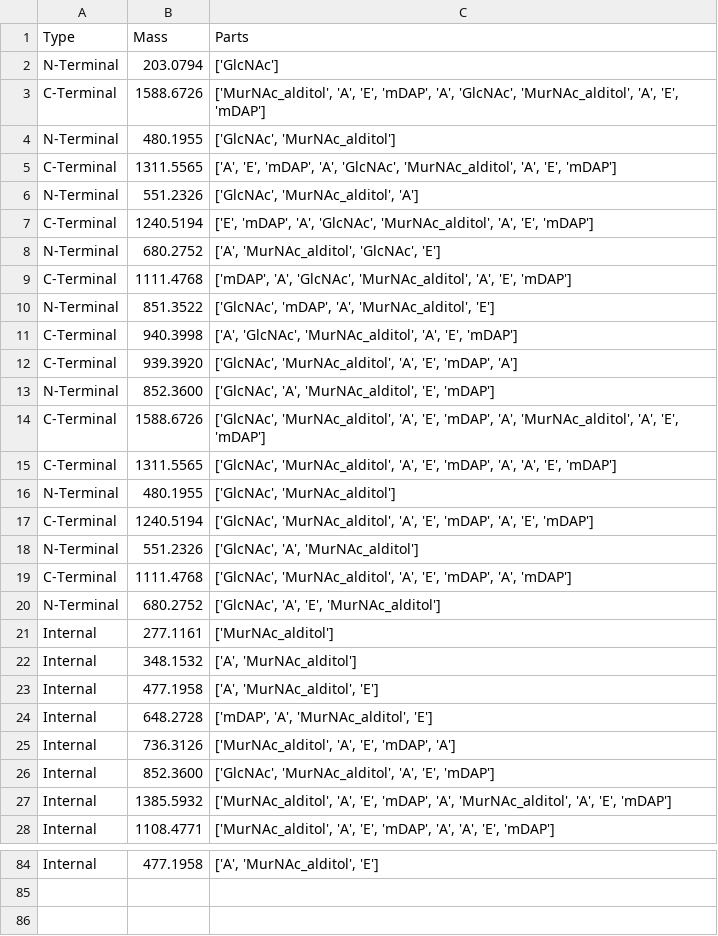
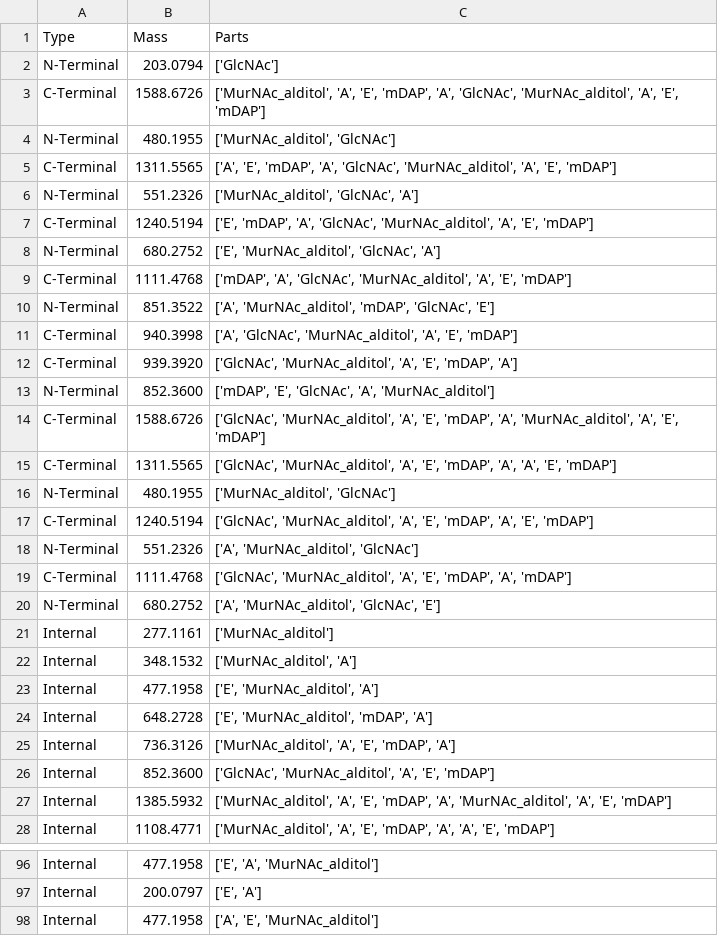
Before and after one commit to TheLostLambda/ms2graphs, a CSV file: fragment_structure/Data/Fragments/GM-AEJA=GM-AEJ (3-4) Fragments.csv, drawn as a sheet; only a part is shown, gaps mark what is left out; removed rows and columns are numbered as before the commit, all else as after; the diff covers the shown part only; the diff names each change by its address in the sheet, - before the commit and + after, or states it on an @@ line.

```diff
--- a/fragment_structure/Data/Fragments/GM-AEJA=GM-AEJ (3-4) Fragments.csv
+++ b/fragment_structure/Data/Fragments/GM-AEJA=GM-AEJ (3-4) Fragments.csv
@@ row 4 moved to row 95: N-Terminal @@
@@ row 48 moved to row 4: N-Terminal @@
-C6 (Parts): ['GlcNAc', 'MurNAc_alditol', 'A']
+C6 (Parts): ['MurNAc_alditol', 'GlcNAc', 'A']
-C8 (Parts): ['A', 'MurNAc_alditol', 'GlcNAc', 'E']
+C8 (Parts): ['E', 'MurNAc_alditol', 'GlcNAc', 'A']
-C10 (Parts): ['GlcNAc', 'mDAP', 'A', 'MurNAc_alditol', 'E']
+C10 (Parts): ['A', 'MurNAc_alditol', 'mDAP', 'GlcNAc', 'E']
-C13 (Parts): ['GlcNAc', 'A', 'MurNAc_alditol', 'E', 'mDAP']
+C13 (Parts): ['mDAP', 'E', 'GlcNAc', 'A', 'MurNAc_alditol']
-row 16: N-Terminal | 480.1955 | ['GlcNAc', 'MurNAc_alditol']
+row 16: N-Terminal | 480.1955 | ['MurNAc_alditol', 'GlcNAc']
-C18 (Parts): ['GlcNAc', 'A', 'MurNAc_alditol']
+C18 (Parts): ['A', 'MurNAc_alditol', 'GlcNAc']
-C20 (Parts): ['GlcNAc', 'A', 'E', 'MurNAc_alditol']
+C20 (Parts): ['A', 'MurNAc_alditol', 'GlcNAc', 'E']
@@ row 22 moved to row 92: Internal @@
@@ row 39 moved to row 22: Internal @@
-C23 (Parts): ['A', 'MurNAc_alditol', 'E']
+C23 (Parts): ['E', 'MurNAc_alditol', 'A']
-C24 (Parts): ['mDAP', 'A', 'MurNAc_alditol', 'E']
+C24 (Parts): ['E', 'MurNAc_alditol', 'mDAP', 'A']
-C96 (Parts): ['A', 'MurNAc_alditol', 'E']
+C96 (Parts): ['E', 'A', 'MurNAc_alditol']
+row 97: Internal | 200.0797 | ['E', 'A']
@@ row 73 moved to row 98: Internal @@
```
Also changed, not shown: 15 added rows, 2 removed rows, 2 moved rows and 12 edited cells elsewhere in this file, fragment_structure/Data/Fragments/GM-AEJA=GM-AEJ (3-3) Fragments.csv, 4 other files.
